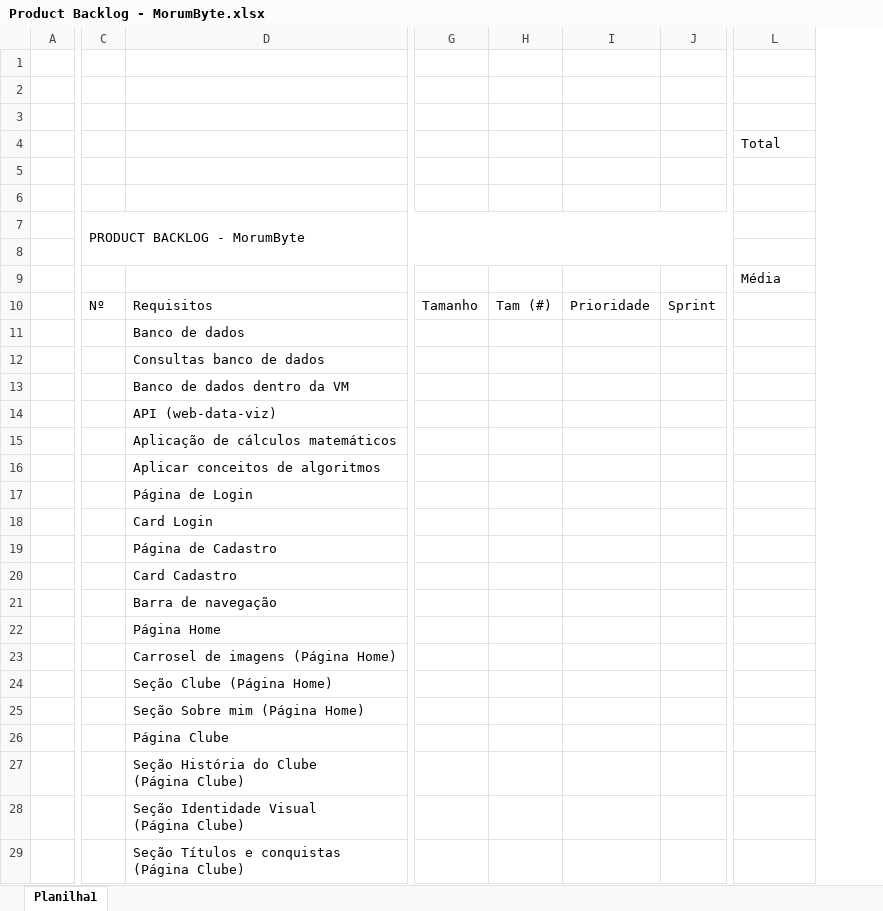
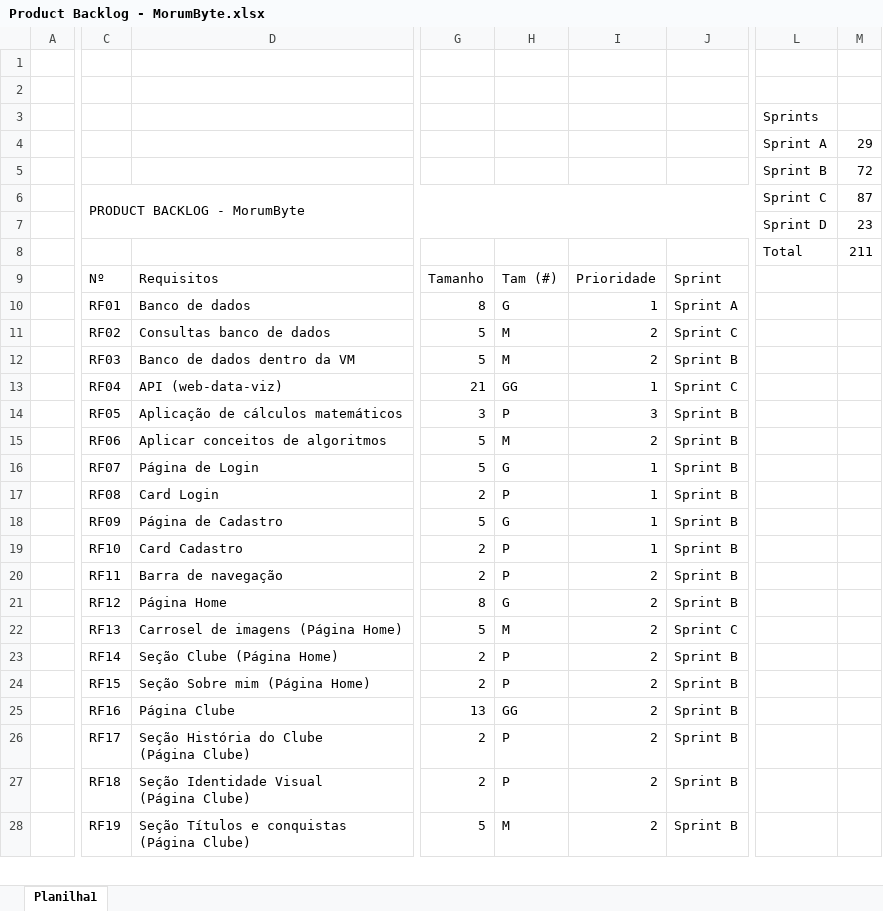
Before and after one commit to Juan-Vieira/MorumBit, an Excel workbook: Product Backlog/Product Backlog - MorumByte.xlsx, sheet Planilha1, drawn as a sheet; only a part is shown, gaps mark what is left out; values as stored, in another font and other column widths than the file's, no cell formats; table styles not drawn; removed rows and columns are numbered as before the commit, all else as after; rows hold the shown columns only; the diff covers the shown part only; the diff names each change by its address in the sheet, - before the commit and + after, or states it on an @@ line.

Commit message:
Finalização do product backlog

```diff
--- a/Product Backlog/Product Backlog - MorumByte.xlsx (sheet Planilha1)
+++ b/Product Backlog/Product Backlog - MorumByte.xlsx (sheet Planilha1)
-column C, row 10: Nº
+column C, rows 9-28: Nº | RF01 | RF02 | RF03 | RF04 | RF05 | RF06 | RF07 | RF08 | RF09 | RF10 | RF11 | RF12 | RF13 | RF14 | RF15 | RF16 | RF17 | RF18 | RF19
-column G, row 10: Tamanho
-column H, row 10: Tam (#)
-column I, row 10: Prioridade
-column J, row 10: Sprint
+column G, rows 9-28: Tamanho | 8 | 5 | 5 | 21 | 3 | 5 | 5 | 2 | 5 | 2 | 2 | 8 | 5 | 2 | 2 | 13 | 2 | 2 | 5
+column H, rows 9-28: Tam (#) | G | M | M | GG | P | M | G | P | G | P | P | G | M | P | P | GG | P | P | M
+column I, rows 9-28: Prioridade | 1 | 2 | 2 | 1 | 3 | 2 | 1 | 1 | 1 | 1 | 2 | 2 | 2 | 2 | 2 | 2 | 2 | 2 | 2
+column J, rows 9-28: Sprint | Sprint A | Sprint C | Sprint B | Sprint C | Sprint B | Sprint B | Sprint B | Sprint B | Sprint B | Sprint B | Sprint B | Sprint B | Sprint C | Sprint B | Sprint B | Sprint B | Sprint B | Sprint B | Sprint B
+column M, row 8: 211
-L3: (empty)
+L3: Sprints
+row 4:  |  |  |  |  |  |  | Sprint A | 29
+row 5:  |  |  |  |  |  |  | Sprint B | 72
+row 6:  | PRODUCT BACKLOG - MorumByte |  |  |  |  |  | Sprint C | 87
+row 7:  |  |  |  |  |  |  | Sprint D | 23
-row 5: (empty)
-row 6: (empty)
-row 7:  | PRODUCT BACKLOG - MorumByte
-row 8: (empty)
-row 9:  |  |  |  |  |  |  | Média
```
Also changed, not shown: 1 edited cell elsewhere in this sheet, cell formats, 1 other file.
